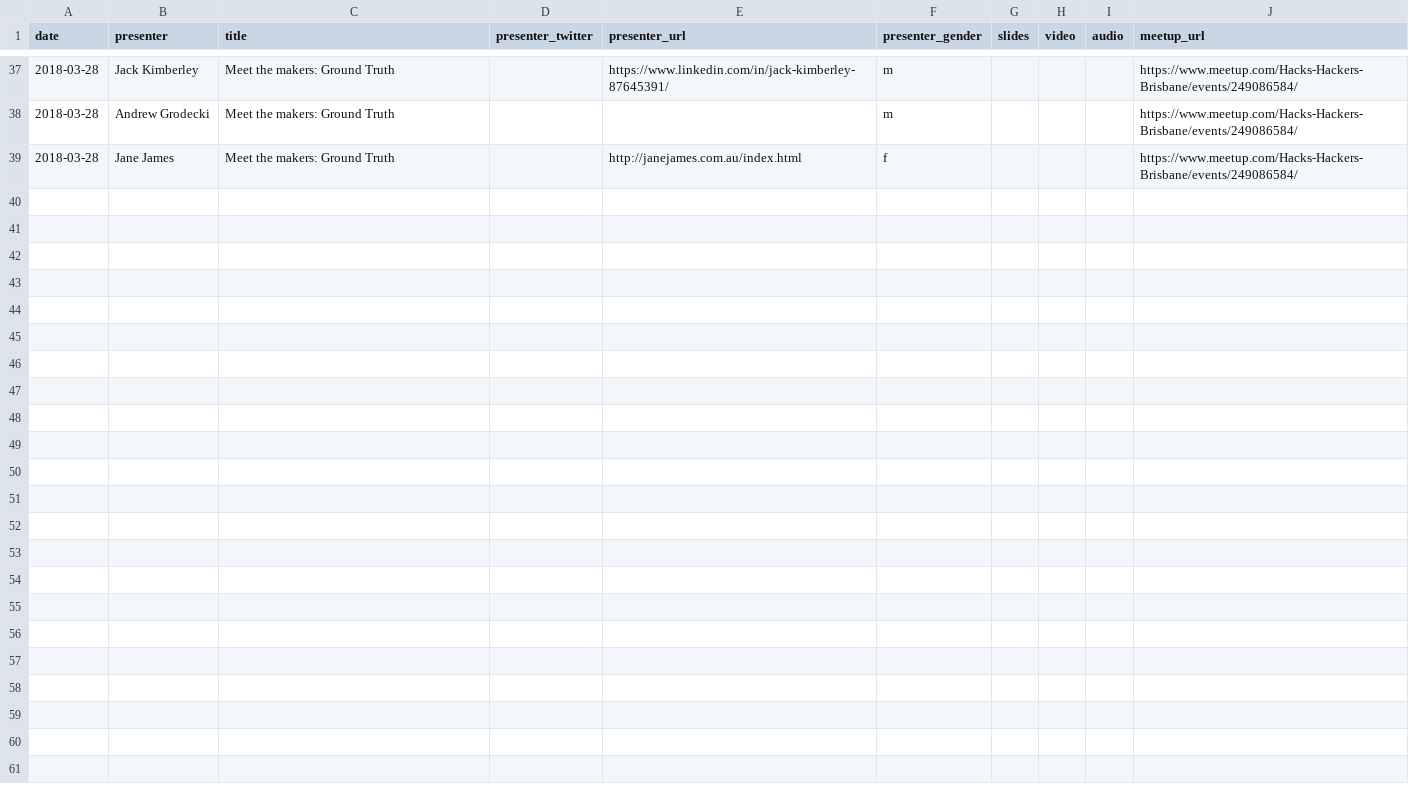
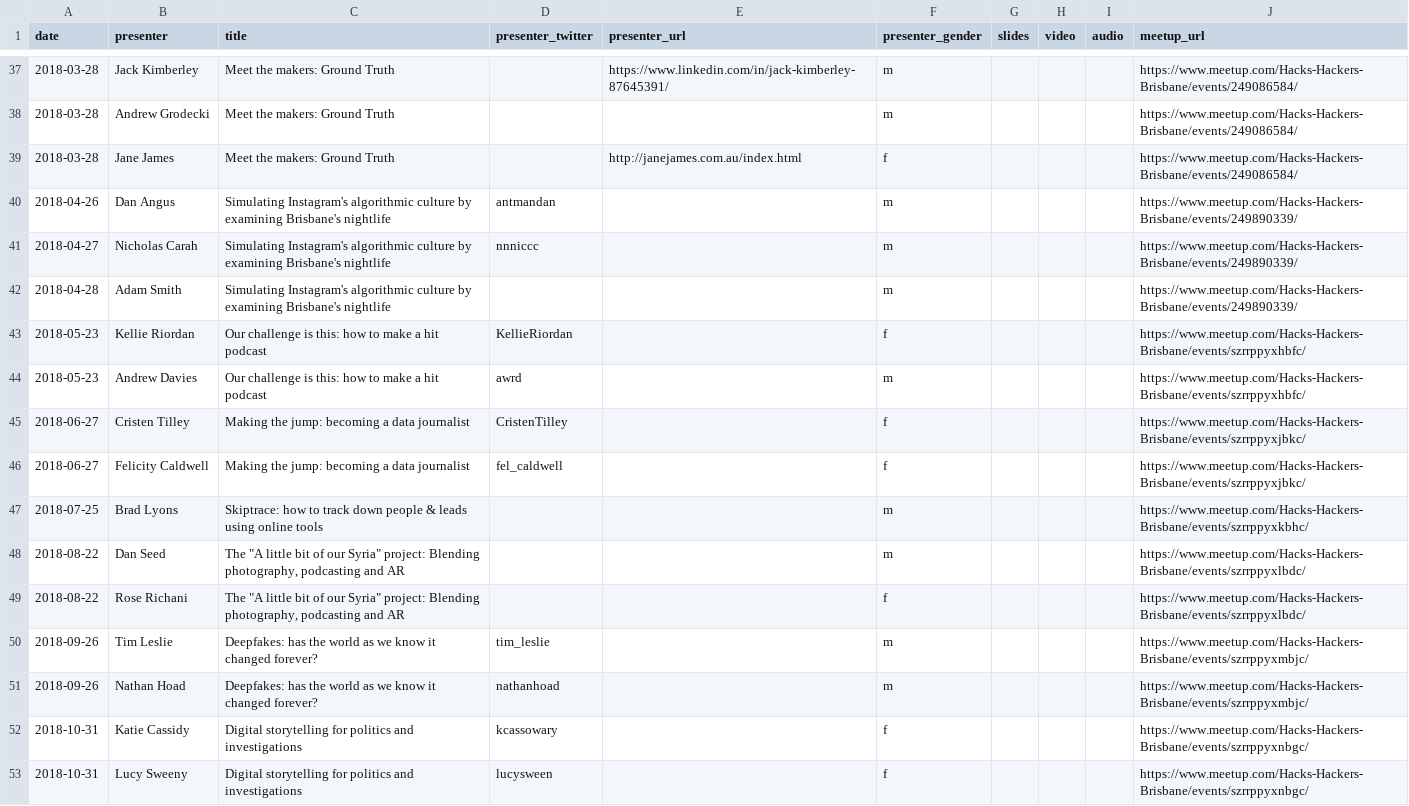
Before and after one commit to quantsquills/meetups, a CSV file: talks.csv, drawn as a sheet; only a part is shown, gaps mark what is left out.

Commit message:
Add talks from 2018

```diff
--- a/talks.csv
+++ b/talks.csv
@@ -39 +39,15 @@ date,presenter,title,presenter_twitter,presenter_url,presenter_gender,slides,vid
 2018-03-28,Jane James,Meet the makers: Ground Truth,,http://janejames.com.au/index.html,f,,,,https://www.meetup.com/Hacks-Hackers-Brisbane/events/249086584/
+2018-04-26,Dan Angus,Simulating Instagram's algorithmic culture by examining Brisbane's nightlife,antmandan,,m,,,,https://www.meetup.com/Hacks-Hackers-Brisbane/events/249890339/
+2018-04-27,Nicholas Carah,Simulating Instagram's algorithmic culture by examining Brisbane's nightlife,nnniccc,,m,,,,https://www.meetup.com/Hacks-Hackers-Brisbane/events/249890339/
+2018-04-28,Adam Smith,Simulating Instagram's algorithmic culture by examining Brisbane's nightlife,,,m,,,,https://www.meetup.com/Hacks-Hackers-Brisbane/events/249890339/
+2018-05-23,Kellie Riordan,Our challenge is this: how to make a hit podcast,KellieRiordan,,f,,,,https://www.meetup.com/Hacks-Hackers-Brisbane/events/szrrppyxhbfc/
+2018-05-23,Andrew Davies,Our challenge is this: how to make a hit podcast,awrd,,m,,,,https://www.meetup.com/Hacks-Hackers-Brisbane/events/szrrppyxhbfc/
+2018-06-27,Cristen Tilley,Making the jump: becoming a data journalist,CristenTilley,,f,,,,https://www.meetup.com/Hacks-Hackers-Brisbane/events/szrrppyxjbkc/
+2018-06-27,Felicity Caldwell,Making the jump: becoming a data journalist,fel_caldwell,,f,,,,https://www.meetup.com/Hacks-Hackers-Brisbane/events/szrrppyxjbkc/
+2018-07-25,Brad Lyons,Skiptrace: how to track down people & leads using online tools,,,m,,,,https://www.meetup.com/Hacks-Hackers-Brisbane/events/szrrppyxkbhc/
+2018-08-22,Dan Seed,"The ""A little bit of our Syria"" project: Blending photography, podcasting and AR",,,m,,,,https://www.meetup.com/Hacks-Hackers-Brisbane/events/szrrppyxlbdc/
+2018-08-22,Rose Richani,"The ""A little bit of our Syria"" project: Blending photography, podcasting and AR",,,f,,,,https://www.meetup.com/Hacks-Hackers-Brisbane/events/szrrppyxlbdc/
+2018-09-26,Tim Leslie,Deepfakes: has the world as we know it changed forever?,tim_leslie,,m,,,,https://www.meetup.com/Hacks-Hackers-Brisbane/events/szrrppyxmbjc/
+2018-09-26,Nathan Hoad,Deepfakes: has the world as we know it changed forever?,nathanhoad,,m,,,,https://www.meetup.com/Hacks-Hackers-Brisbane/events/szrrppyxmbjc/
+2018-10-31,Katie Cassidy,Digital storytelling for politics and investigations,kcassowary,,f,,,,https://www.meetup.com/Hacks-Hackers-Brisbane/events/szrrppyxnbgc/
+2018-10-31,Lucy Sweeny,Digital storytelling for politics and investigations,lucysween,,f,,,,https://www.meetup.com/Hacks-Hackers-Brisbane/events/szrrppyxnbgc/
```
